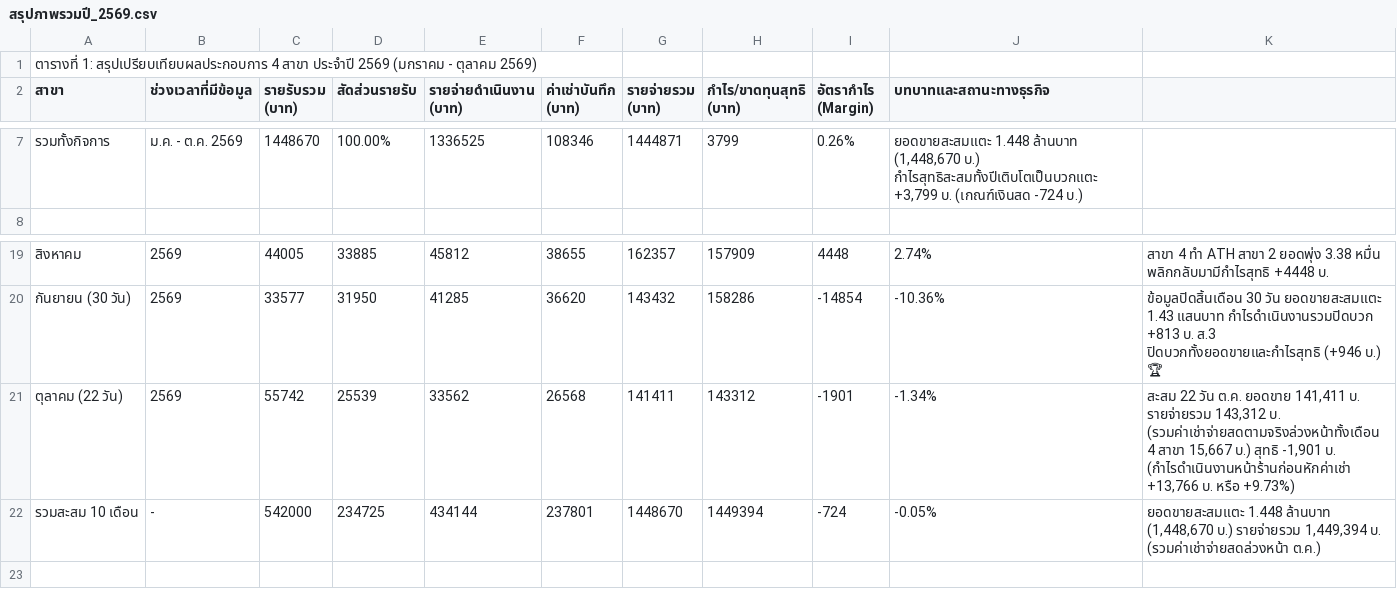
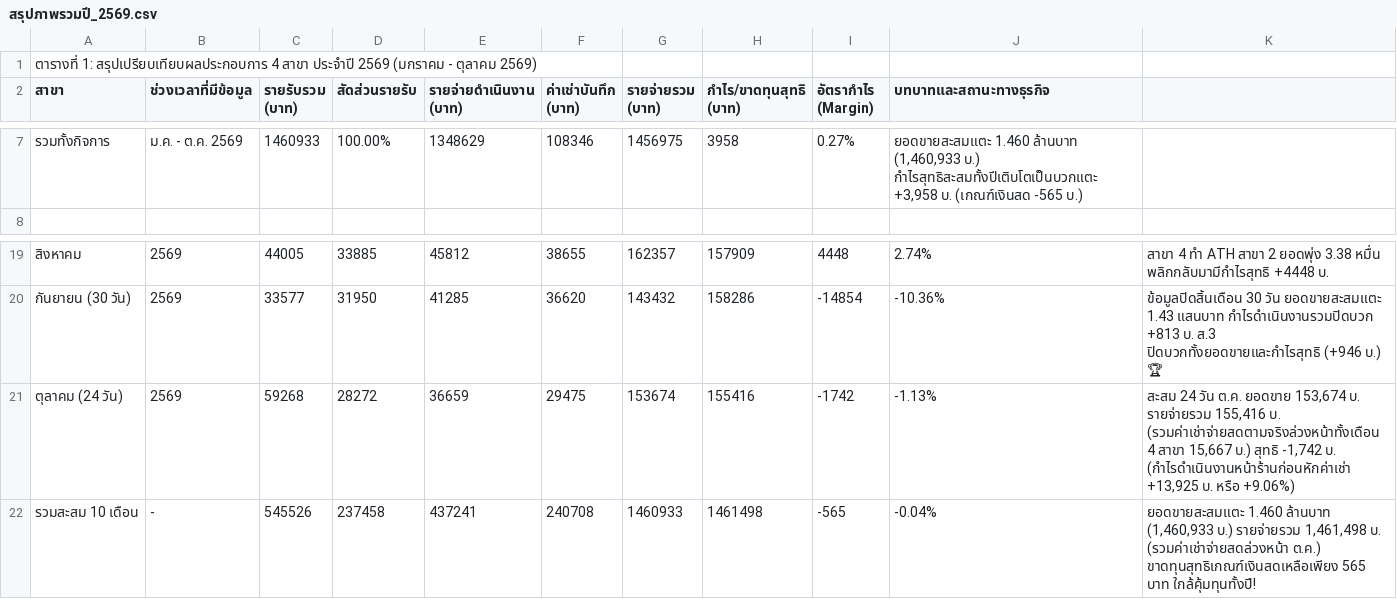
Before and after one commit to dewsun8-18/dew, a CSV file: สรุปภาพรวมปี_2569.csv, drawn as a sheet; only a part is shown, gaps mark what is left out; the diff covers the shown part only.

Commit message:
feat: update สรุปภาพรวมปี_2569.csv for Day 24 (2026-10-24) - Oct 23-24 actuals & cumulative

```diff
--- a/สรุปภาพรวมปี_2569.csv
+++ b/สรุปภาพรวมปี_2569.csv
@@ -7,2 +7,2 @@
-รวมทั้งกิจการ,ม.ค. - ต.ค. 2569,1448670,100.00%,1336525,108346,1444871,3799,0.26%,"ยอดขายสะสมแตะ 1.448 ล้านบาท (1,448,670 บ.) กำไรสุทธิสะสมทั้งปีเติบโตเป็นบวกแตะ +3,799 บ. (เกณฑ์เงินสด -724 บ.)"
+รวมทั้งกิจการ,ม.ค. - ต.ค. 2569,1460933,100.00%,1348629,108346,1456975,3958,0.27%,"ยอดขายสะสมแตะ 1.460 ล้านบาท (1,460,933 บ.) กำไรสุทธิสะสมทั้งปีเติบโตเป็นบวกแตะ +3,958 บ. (เกณฑ์เงินสด -565 บ.)"
 
@@ -20,3 +20,3 @@
 กันยายน (30 วัน),2569,33577,31950,41285,36620,143432,158286,-14854,-10.36%,ข้อมูลปิดสิ้นเดือน 30 วัน ยอดขายสะสมแตะ 1.43 แสนบาท กำไรดำเนินงานรวมปิดบวก +813 บ. ส.3 ปิดบวกทั้งยอดขายและกำไรสุทธิ (+946 บ.) 🏆
-ตุลาคม (22 วัน),2569,55742,25539,33562,26568,141411,143312,-1901,-1.34%,"สะสม 22 วัน ต.ค. ยอดขาย 141,411 บ. รายจ่ายรวม 143,312 บ. (รวมค่าเช่าจ่ายสดตามจริงล่วงหน้าทั้งเดือน 4 สาขา 15,667 บ.) สุทธิ -1,901 บ. (กำไรดำเนินงานหน้าร้านก่อนหักค่าเช่า +13,766 บ. หรือ +9.73%)"
-รวมสะสม 10 เดือน,-,542000,234725,434144,237801,1448670,1449394,-724,-0.05%,"ยอดขายสะสมแตะ 1.448 ล้านบาท (1,448,670 บ.) รายจ่ายรวม 1,449,394 บ. (รวมค่าเช่าจ่ายสดล่วงหน้า ต.ค.)"
+ตุลาคม (24 วัน),2569,59268,28272,36659,29475,153674,155416,-1742,-1.13%,"สะสม 24 วัน ต.ค. ยอดขาย 153,674 บ. รายจ่ายรวม 155,416 บ. (รวมค่าเช่าจ่ายสดตามจริงล่วงหน้าทั้งเดือน 4 สาขา 15,667 บ.) สุทธิ -1,742 บ. (กำไรดำเนินงานหน้าร้านก่อนหักค่าเช่า +13,925 บ. หรือ +9.06%)"
+รวมสะสม 10 เดือน,-,545526,237458,437241,240708,1460933,1461498,-565,-0.04%,"ยอดขายสะสมแตะ 1.460 ล้านบาท (1,460,933 บ.) รายจ่ายรวม 1,461,498 บ. (รวมค่าเช่าจ่ายสดล่วงหน้า ต.ค.) ขาดทุนสุทธิเกณฑ์เงินสดเหลือเพียง 565 บาท ใกล้คุ้มทุนทั้งปี!"
```
Also changed, not shown: 28 edited cells elsewhere in this file.
